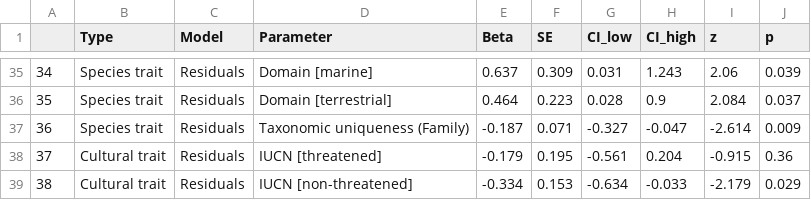
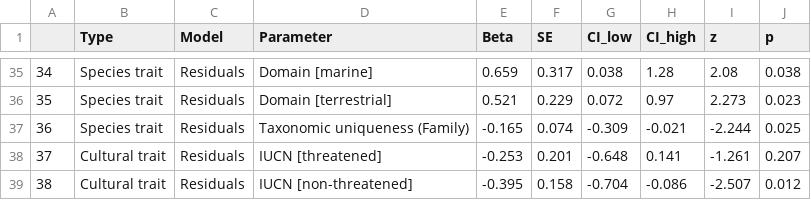
Before and after one commit to StefanoMammola/Mammola_et_al_ToL_research_interest, a CSV file: Tables/TableS1.csv, drawn as a sheet; only a part is shown, gaps mark what is left out; the diff covers the shown part only.

```diff
--- a/Tables/TableS1.csv
+++ b/Tables/TableS1.csv
@@ -35,5 +35,5 @@
-"34","Species trait","Residuals","Domain [marine]",0.637,0.309,0.031,1.243,2.06,0.039
-"35","Species trait","Residuals","Domain [terrestrial]",0.464,0.223,0.028,0.9,2.084,0.037
-"36","Species trait","Residuals","Taxonomic uniqueness (Family)",-0.187,0.071,-0.327,-0.047,-2.614,0.009
-"37","Cultural trait","Residuals","IUCN [threatened]",-0.179,0.195,-0.561,0.204,-0.915,0.36
-"38","Cultural trait","Residuals","IUCN [non-threatened]",-0.334,0.153,-0.634,-0.033,-2.179,0.029
+"34","Species trait","Residuals","Domain [marine]",0.659,0.317,0.038,1.28,2.08,0.038
+"35","Species trait","Residuals","Domain [terrestrial]",0.521,0.229,0.072,0.97,2.273,0.023
+"36","Species trait","Residuals","Taxonomic uniqueness (Family)",-0.165,0.074,-0.309,-0.021,-2.244,0.025
+"37","Cultural trait","Residuals","IUCN [threatened]",-0.253,0.201,-0.648,0.141,-1.261,0.207
+"38","Cultural trait","Residuals","IUCN [non-threatened]",-0.395,0.158,-0.704,-0.086,-2.507,0.012
```
Also changed, not shown: 51 edited cells elsewhere in this file, 4 other files.
